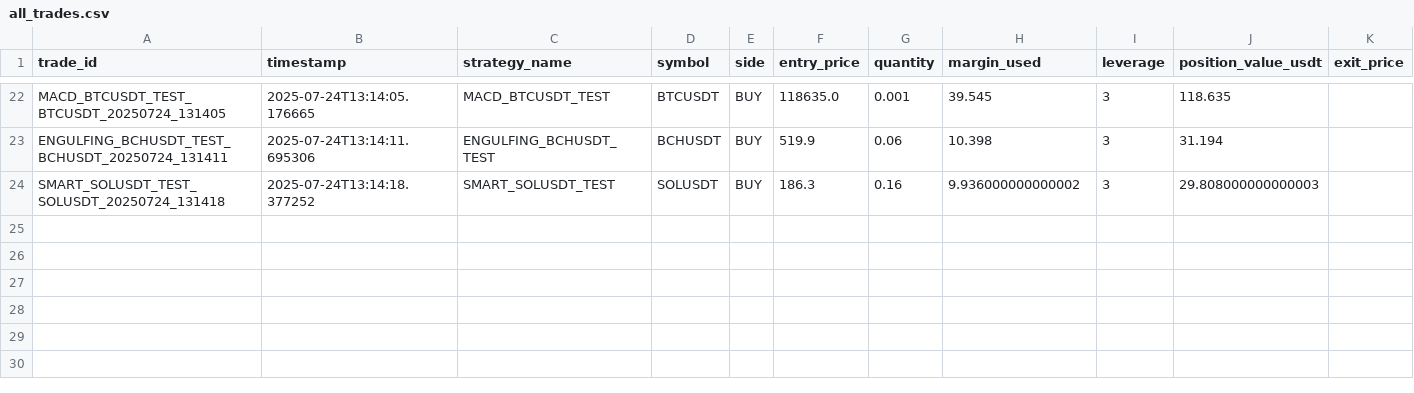
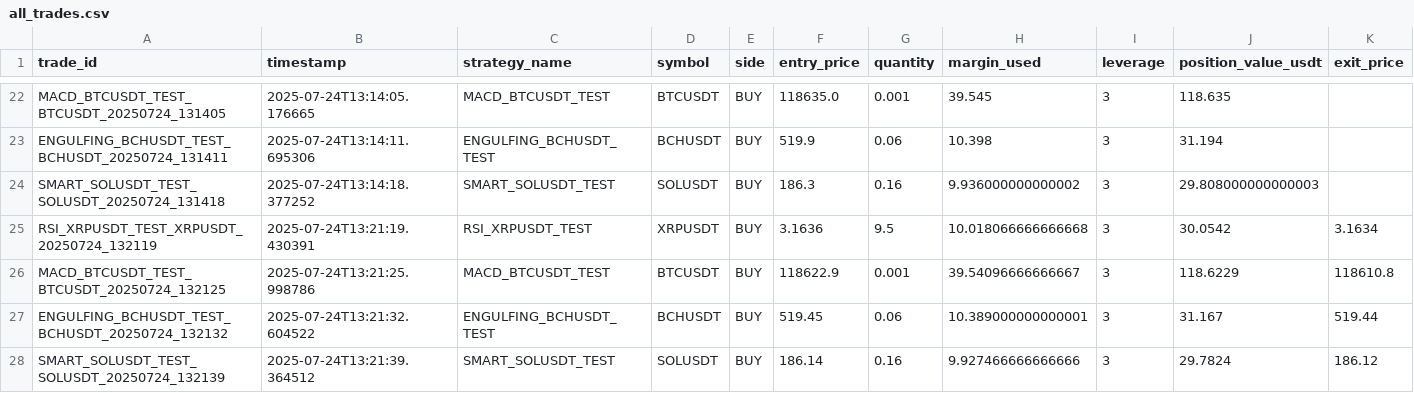
Before and after one commit to ghaisosman/replit-trading-bot, a CSV file: trading_data/trades/all_trades.csv, drawn as a sheet; only a part is shown, gaps mark what is left out; rows hold the shown columns only; the diff names each change by its address in the sheet, - before the commit and + after, or states it on an @@ line.

```diff
--- a/trading_data/trades/all_trades.csv
+++ b/trading_data/trades/all_trades.csv
+row 25: RSI_XRPUSDT_TEST_XRPUSDT_20250724_132119 | 2025-07-24T13:21:19.430391 | RSI_XRPUSDT_TEST | XRPUSDT | BUY | 3.1636 | 9.5 | 10.018066666666668 | 3 | 30.0542 | 3.1634
+row 26: MACD_BTCUSDT_TEST_BTCUSDT_20250724_132125 | 2025-07-24T13:21:25.998786 | MACD_BTCUSDT_TEST | BTCUSDT | BUY | 118622.9 | 0.001 | 39.54096666666667 | 3 | 118.6229 | 118610.8
+row 27: ENGULFING_BCHUSDT_TEST_BCHUSDT_20250724_132132 | 2025-07-24T13:21:32.604522 | ENGULFING_BCHUSDT_TEST | BCHUSDT | BUY | 519.45 | 0.06 | 10.389000000000001 | 3 | 31.167 | 519.44
+row 28: SMART_SOLUSDT_TEST_SOLUSDT_20250724_132139 | 2025-07-24T13:21:39.364512 | SMART_SOLUSDT_TEST | SOLUSDT | BUY | 186.14 | 0.16 | 9.927466666666666 | 3 | 29.7824 | 186.12
```
Also changed, not shown: 2 other files.
